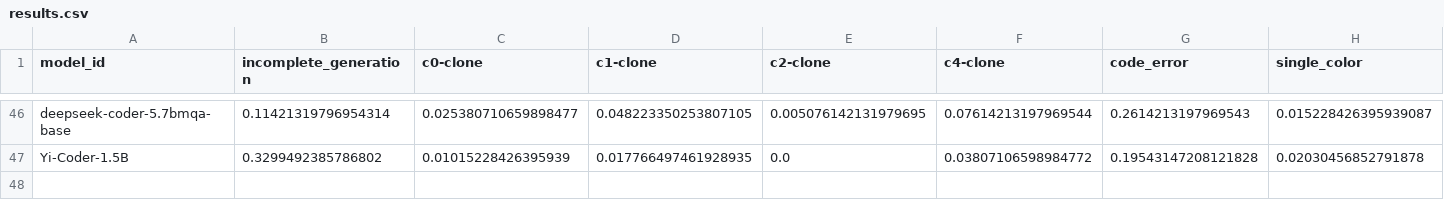
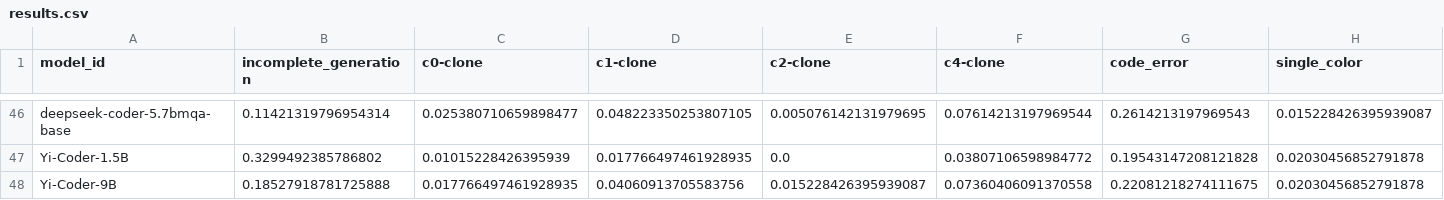
Before and after one commit to Vipitis/shadertoys-dataset, a CSV file: experiments/results.csv, drawn as a sheet; only a part is shown, gaps mark what is left out; rows hold the shown columns only; the diff names each change by its address in the sheet, - before the commit and + after, or states it on an @@ line.

```diff
--- a/experiments/results.csv
+++ b/experiments/results.csv
+row 48: Yi-Coder-9B | 0.18527918781725888 | 0.017766497461928935 | 0.04060913705583756 | 0.015228426395939087 | 0.07360406091370558 | 0.22081218274111675 | 0.02030456852791878
```
Also changed, not shown: experiments/labels.csv, 3 other files.
